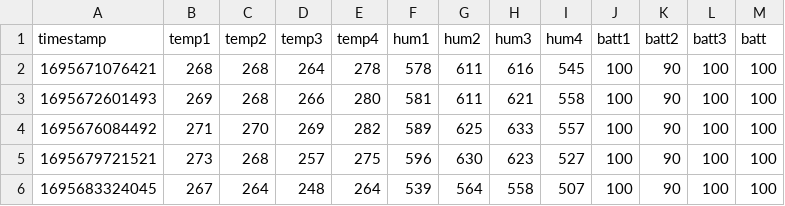
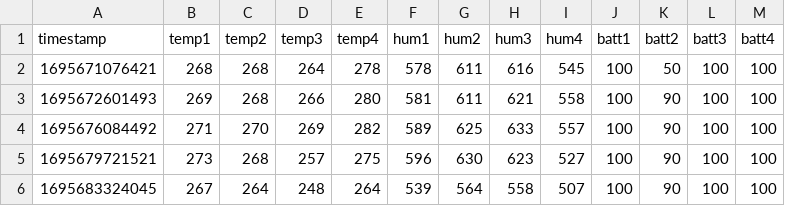
Before and after one commit to rafmudaf/my_house_data, a CSV file: datapoints.csv, drawn as a sheet; only a part is shown.

```diff
--- a/datapoints.csv
+++ b/datapoints.csv
@@ -1,3 +1,3 @@
-timestamp,temp1,temp2,temp3,temp4,hum1,hum2,hum3,hum4,batt1,batt2,batt3,batt
-1695671076421,268,268,264,278,578,611,616,545,100,90,100,100
+timestamp,temp1,temp2,temp3,temp4,hum1,hum2,hum3,hum4,batt1,batt2,batt3,batt4
+1695671076421,268,268,264,278,578,611,616,545,100,50,100,100
 1695672601493,269,268,266,280,581,611,621,558,100,90,100,100
```
Also changed, not shown: 2 other files.
